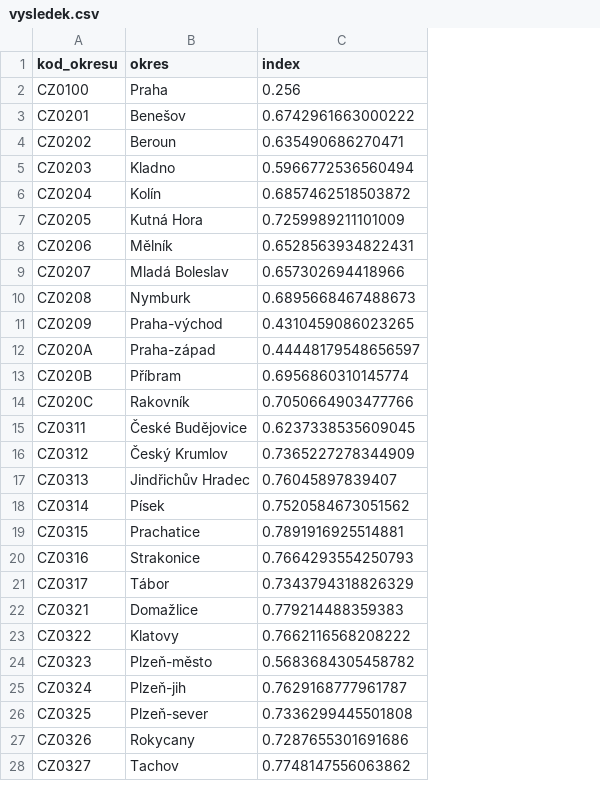
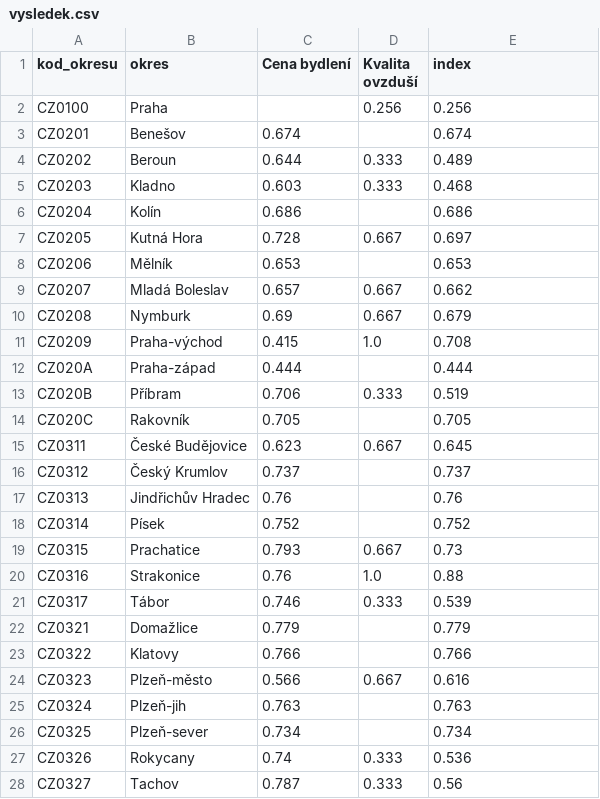
Before and after one commit to AndrewKafka/Hackuj_stat, a CSV file: zpracovani_dat/vysledek.csv, drawn as a sheet; only a part is shown; addresses are those after the commit; the diff covers the shown part only; the diff names each change by its address in the sheet, - before the commit and + after, or states it on an @@ line.

```diff
--- a/zpracovani_dat/vysledek.csv
+++ b/zpracovani_dat/vysledek.csv
+column C (Cena bydlení), rows 3-28: 0.674 | 0.644 | 0.603 | 0.686 | 0.728 | 0.653 | 0.657 | 0.69 | 0.415 | 0.444 | 0.706 | 0.705 | 0.623 | 0.737 | 0.76 | 0.752 | 0.793 | 0.76 | 0.746 | 0.779 | 0.766 | 0.566 | 0.763 | 0.734 | 0.74 | 0.787
+column D (Kvalita ovzduší), rows 2-28: 0.256 |  | 0.333 | 0.333 |  | 0.667 |  | 0.667 | 0.667 | 1.0 |  | 0.333 |  | 0.667 |  |  |  | 0.667 | 1.0 | 0.333 |  |  | 0.667 |  |  | 0.333 | 0.333
-E3 (index): 0.6742961663000222
+E3 (index): 0.674
-E4 (index): 0.635490686270471
+E4 (index): 0.489
-E5 (index): 0.5966772536560494
+E5 (index): 0.468
-E6 (index): 0.6857462518503872
+E6 (index): 0.686
-E7 (index): 0.7259989211101009
+E7 (index): 0.697
-E8 (index): 0.6528563934822431
+E8 (index): 0.653
-E9 (index): 0.657302694418966
+E9 (index): 0.662
-E10 (index): 0.6895668467488673
+E10 (index): 0.679
-E11 (index): 0.4310459086023265
+E11 (index): 0.708
-E12 (index): 0.44448179548656597
+E12 (index): 0.444
-E13 (index): 0.6956860310145774
+E13 (index): 0.519
-E14 (index): 0.7050664903477766
+E14 (index): 0.705
-E15 (index): 0.6237338535609045
+E15 (index): 0.645
-E16 (index): 0.7365227278344909
+E16 (index): 0.737
-E17 (index): 0.76045897839407
+E17 (index): 0.76
-E18 (index): 0.7520584673051562
+E18 (index): 0.752
-E19 (index): 0.7891916925514881
+E19 (index): 0.73
-E20 (index): 0.7664293554250793
+E20 (index): 0.88
-E21 (index): 0.7343794318826329
+E21 (index): 0.539
-E22 (index): 0.779214488359383
+E22 (index): 0.779
-E23 (index): 0.7662116568208222
+E23 (index): 0.766
-E24 (index): 0.5683684305458782
+E24 (index): 0.616
-E25 (index): 0.7629168777961787
+E25 (index): 0.763
-E26 (index): 0.7336299445501808
+E26 (index): 0.734
-E27 (index): 0.7287655301691686
+E27 (index): 0.536
-E28 (index): 0.7748147556063862
+E28 (index): 0.56
```
Also changed, not shown: 50 edited cells elsewhere in this file, 2 other files.
